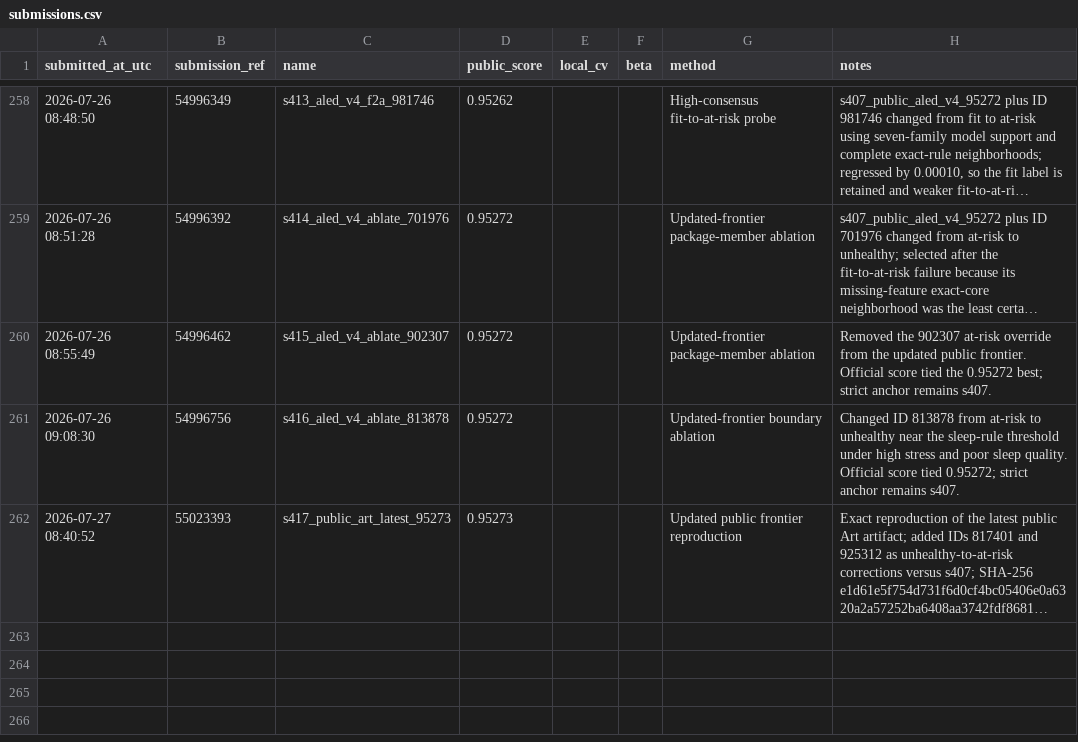
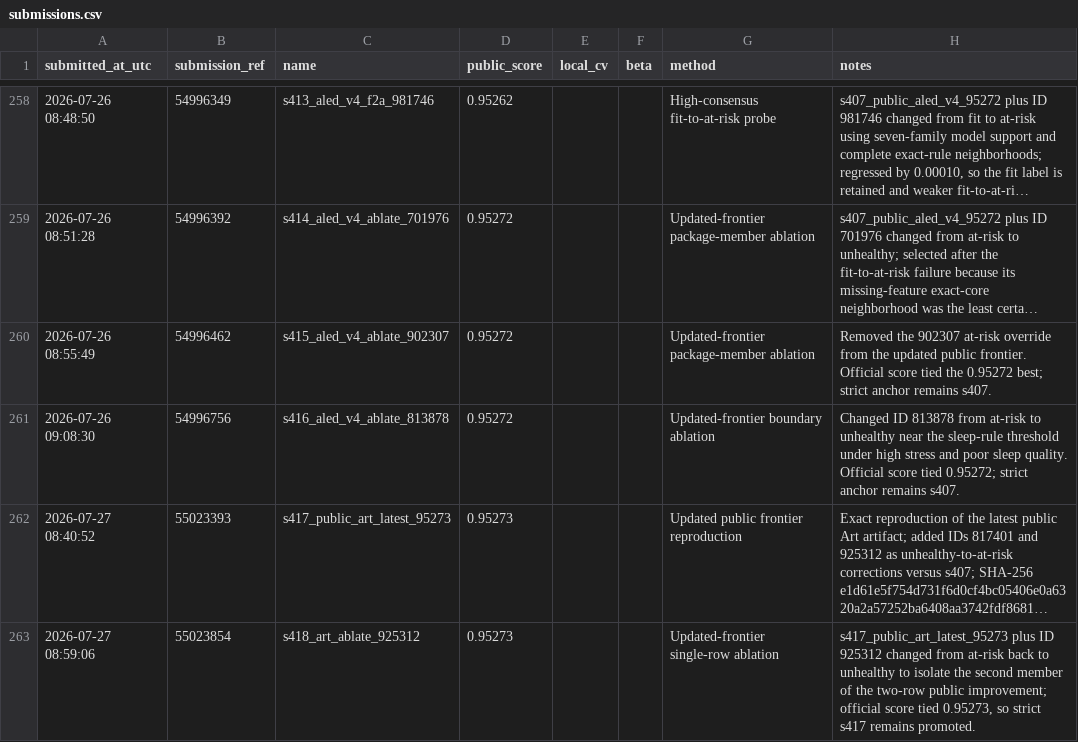
Before and after one commit to Beiciccc/predicting-student-health-risk, a CSV file: reports/submissions.csv, drawn as a sheet; only a part is shown, gaps mark what is left out; long unchanged cells end in …; the diff names each change by its address in the sheet, - before the commit and + after, or states it on an @@ line.

Commit message:
Record submission s418

```diff
--- a/reports/submissions.csv
+++ b/reports/submissions.csv
+row 263: 2026-07-27 08:59:06 | 55023854 | s418_art_ablate_925312 | 0.95273 |  |  | Updated-frontier single-row ablation | s417_public_art_latest_95273 plus ID 925312 changed from at-risk back to unhealthy to isolate the second member of the two-row public improvement; official score tied 0.95273, so strict s417 remains promoted.
```
Also changed, not shown: 2 other files.
